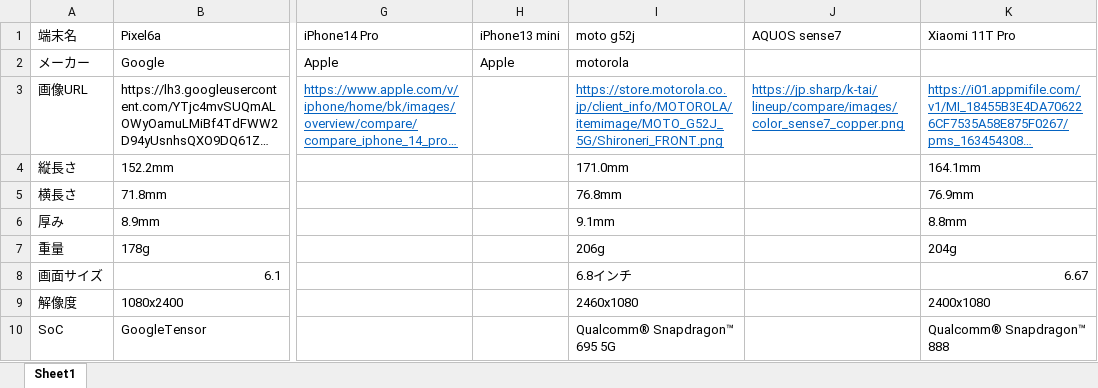
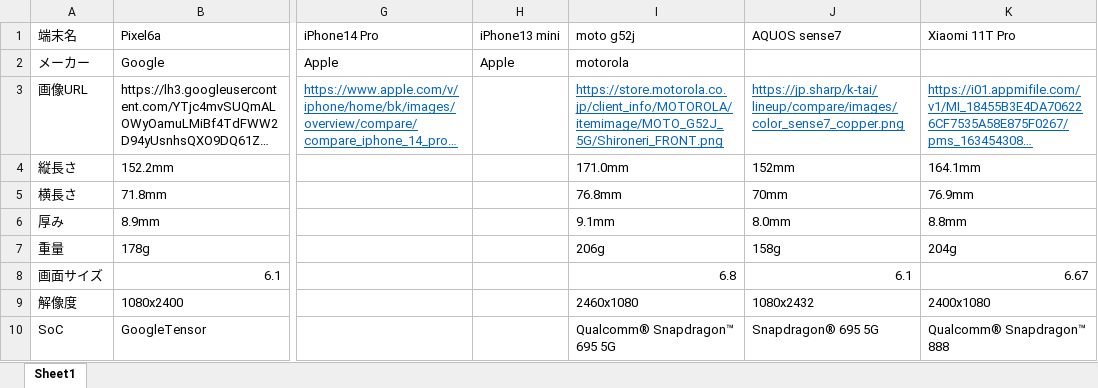
Before and after one commit to Tsuyopon-1067/AntiApple, an Excel workbook: phoneDefCreater.xlsm, sheet Sheet1, drawn as a sheet; only a part is shown, gaps mark what is left out; long unchanged cells end in …; values as stored, in another font and other column widths than the file's, no borders; the diff covers the shown part only; the diff names each change by its address in the sheet, - before the commit and + after, or states it on an @@ line.

Commit message:
add: Add device information.
ExcelにAQUOS sense7を追記．

```diff
--- a/phoneDefCreater.xlsm (sheet Sheet1)
+++ b/phoneDefCreater.xlsm (sheet Sheet1)
-J4 (AQUOS sense7): (empty)
+J4 (AQUOS sense7): 152mm
-J5 (AQUOS sense7): (empty)
+J5 (AQUOS sense7): 70mm
-J6 (AQUOS sense7): (empty)
+J6 (AQUOS sense7): 8.0mm
-J7 (AQUOS sense7): (empty)
+J7 (AQUOS sense7): 158g
-I8 (moto g52j): 6.8インチ
+I8 (moto g52j): 6.8
-J8 (AQUOS sense7): (empty)
+J8 (AQUOS sense7): 6.1
-J9 (AQUOS sense7): (empty)
+J9 (AQUOS sense7): 1080x2432
-J10 (AQUOS sense7): (empty)
+J10 (AQUOS sense7): Snapdragon® 695 5G
```
Also changed, not shown: 6 edited cells elsewhere in this sheet.
